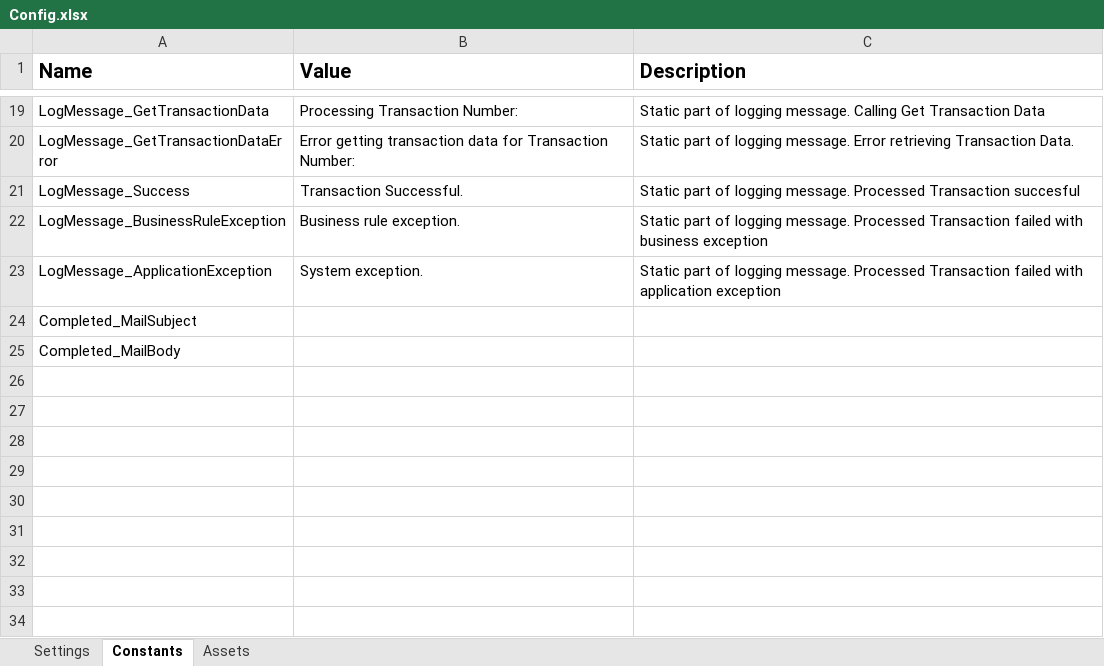
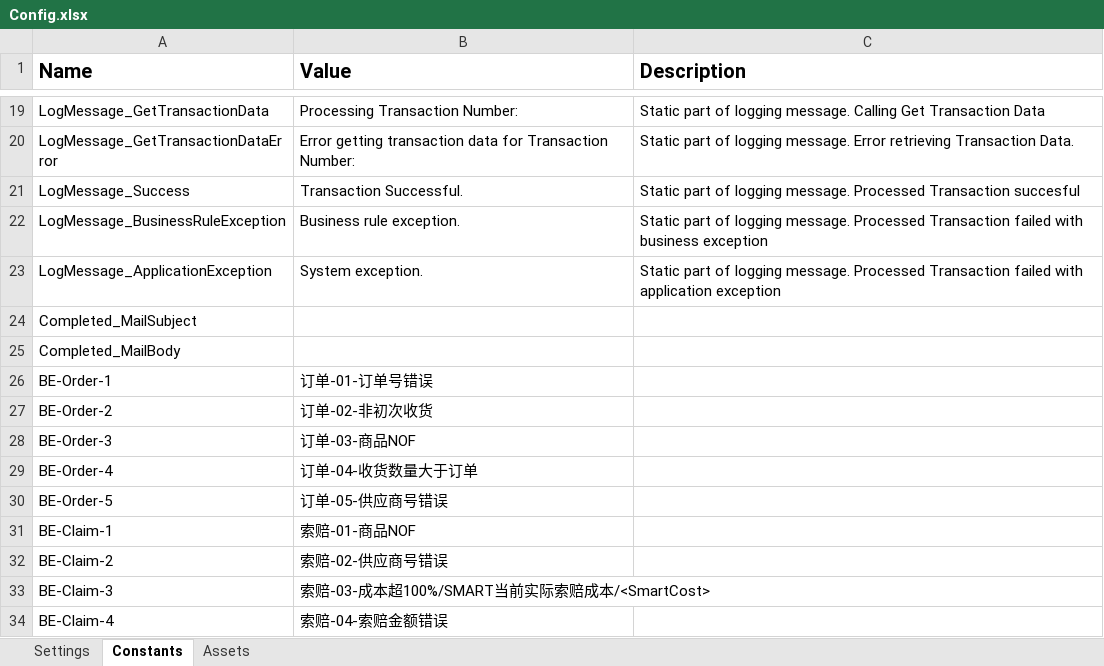
Before and after one commit to JamesChen110/1383_CN_SC_LOG_AMSTicketCreation, an Excel workbook: Data/Config.xlsx, sheet Constants, drawn as a sheet; only a part is shown, gaps mark what is left out; values as stored, in another font and other column widths than the file's, no borders; the diff names each change by its address in the sheet, - before the commit and + after, or states it on an @@ line.

Commit message:
Modified logic for order handling vendornumber checking into name checking

```diff
--- a/Data/Config.xlsx (sheet Constants)
+++ b/Data/Config.xlsx (sheet Constants)
+row 26: BE-Order-1 | 订单-01-订单号错误
+row 27: BE-Order-2 | 订单-02-非初次收货
+row 28: BE-Order-3 | 订单-03-商品NOF
+row 29: BE-Order-4 | 订单-04-收货数量大于订单
+row 30: BE-Order-5 | 订单-05-供应商号错误
+row 31: BE-Claim-1 | 索赔-01-商品NOF
+row 32: BE-Claim-2 | 索赔-02-供应商号错误
+row 33: BE-Claim-3 | 索赔-03-成本超100%/SMART当前实际索赔成本/<SmartCost>
+row 34: BE-Claim-4 | 索赔-04-索赔金额错误
```
Also changed, not shown: sheet Assets, 27 other files.
